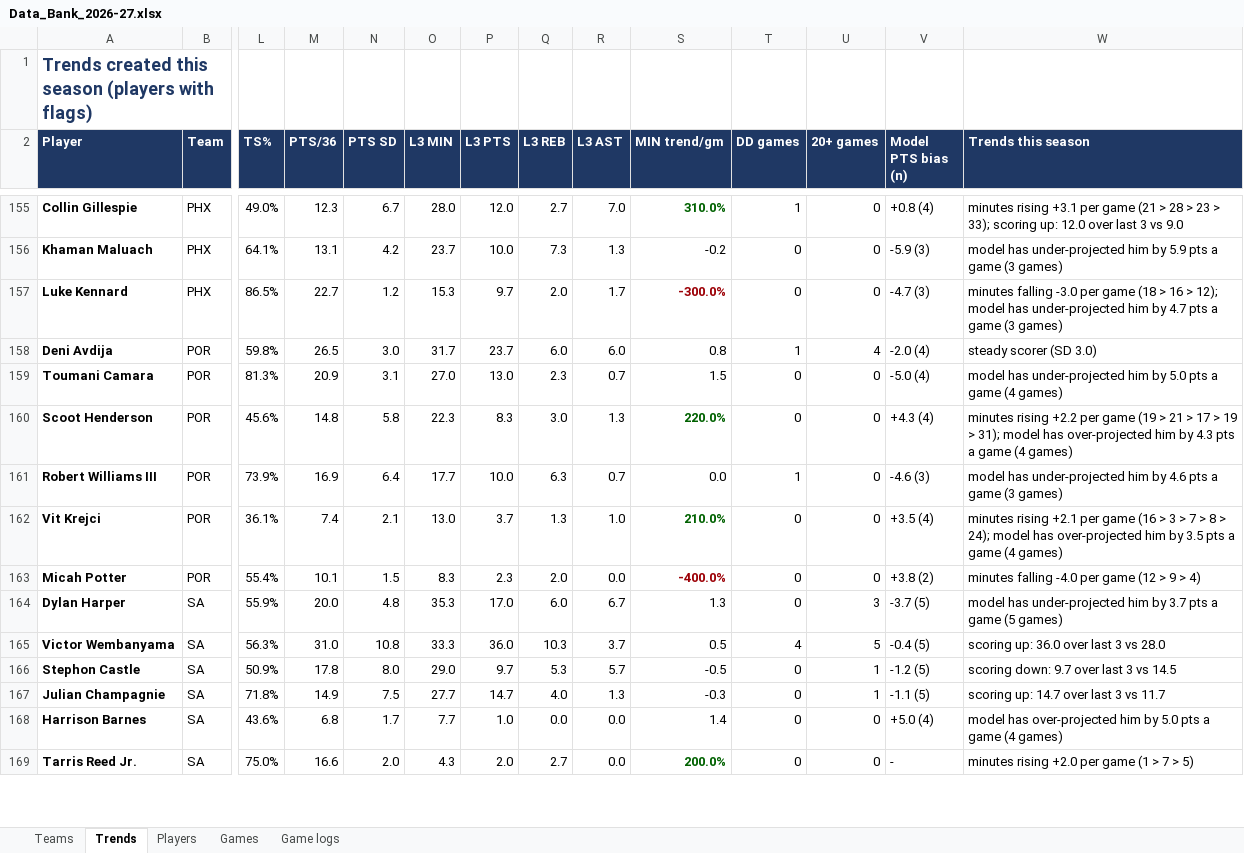
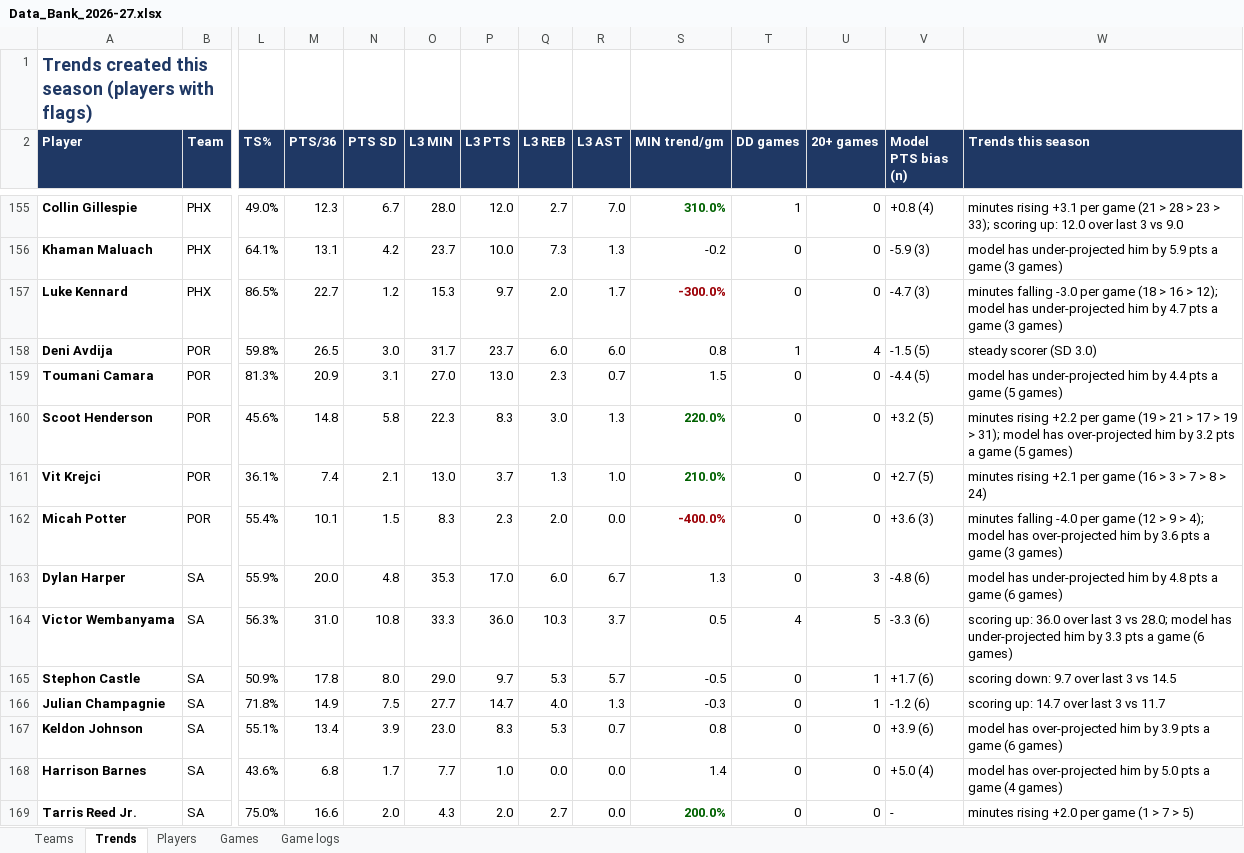
Before and after one commit to HeyShawtty/nba-quant-desk, an Excel workbook: reports/Data_Bank_2026-27.xlsx, sheet Trends, drawn as a sheet; only a part is shown, gaps mark what is left out; values as stored, in another font and other column widths than the file's, no borders; removed rows and columns are numbered as before the commit, all else as after; rows hold the shown columns only; the diff covers the shown part only; the diff names each change by its address in the sheet, - before the commit and + after, or states it on an @@ line.

```diff
--- a/reports/Data_Bank_2026-27.xlsx (sheet Trends)
+++ b/reports/Data_Bank_2026-27.xlsx (sheet Trends)
-V158 (Model PTS bias (n)): -2.0 (4)
+V158 (Model PTS bias (n)): -1.5 (5)
-V159 (Model PTS bias (n)): -5.0 (4)
+V159 (Model PTS bias (n)): -4.4 (5)
-W159 (Trends this season): …him by 5.0 pts a game (4 games)
+W159 (Trends this season): …him by 4.4 pts a game (5 games)
-V160 (Model PTS bias (n)): +4.3 (4)
+V160 (Model PTS bias (n)): +3.2 (5)
-W160 (Trends this season): …him by 4.3 pts a game (4 games)
+W160 (Trends this season): …him by 3.2 pts a game (5 games)
-row 161: Robert Williams III | POR | 73.9% | 16.9 | 6.4 | 17.7 | 10.0 | 6.3 | 0.7 | 0.0 | 1 | 0 | -4.6 (3) | model has under-projected him by 4.6 pts a game (3 games)
-V161 (Model PTS bias (n)): +3.5 (4)
+V161 (Model PTS bias (n)): +2.7 (5)
-W161 (Trends this season): …8 > 24); model has over-projected him by 3.5 pts a game (4 games)
+W161 (Trends this season): …8 > 24)
-V162 (Model PTS bias (n)): +3.8 (2)
+V162 (Model PTS bias (n)): +3.6 (3)
-W162 (Trends this season): …9 > 4)
+W162 (Trends this season): …9 > 4); model has over-projected him by 3.6 pts a game (3 games)
-V163 (Model PTS bias (n)): -3.7 (5)
+V163 (Model PTS bias (n)): -4.8 (6)
-W163 (Trends this season): …him by 3.7 pts a game (5 games)
+W163 (Trends this season): …him by 4.8 pts a game (6 games)
-V164 (Model PTS bias (n)): -0.4 (5)
+V164 (Model PTS bias (n)): -3.3 (6)
-W164 (Trends this season): …3 vs 28.0
+W164 (Trends this season): …3 vs 28.0; model has under-projected him by 3.3 pts a game (6 games)
-V165 (Model PTS bias (n)): -1.2 (5)
+V165 (Model PTS bias (n)): +1.7 (6)
-V166 (Model PTS bias (n)): -1.1 (5)
+V166 (Model PTS bias (n)): -1.2 (6)
+row 167: Keldon Johnson | SA | 55.1% | 13.4 | 3.9 | 23.0 | 8.3 | 5.3 | 0.7 | 0.8 | 0 | 0 | +3.9 (6) | model has over-projected him by 3.9 pts a game (6 games)
```
Also changed, not shown: 2 added rows, 5 removed rows and 95 edited cells elsewhere in this sheet, sheet Game logs, sheet Players, sheet Teams, 10 other files.
